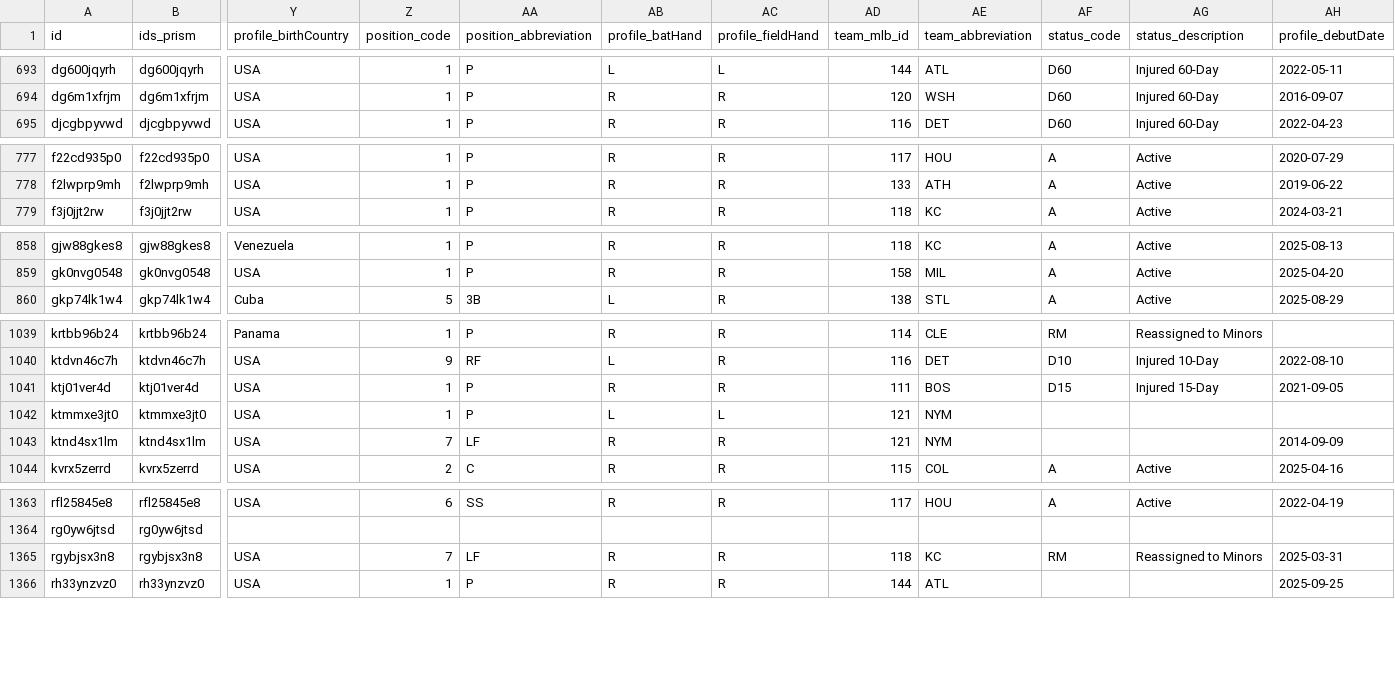
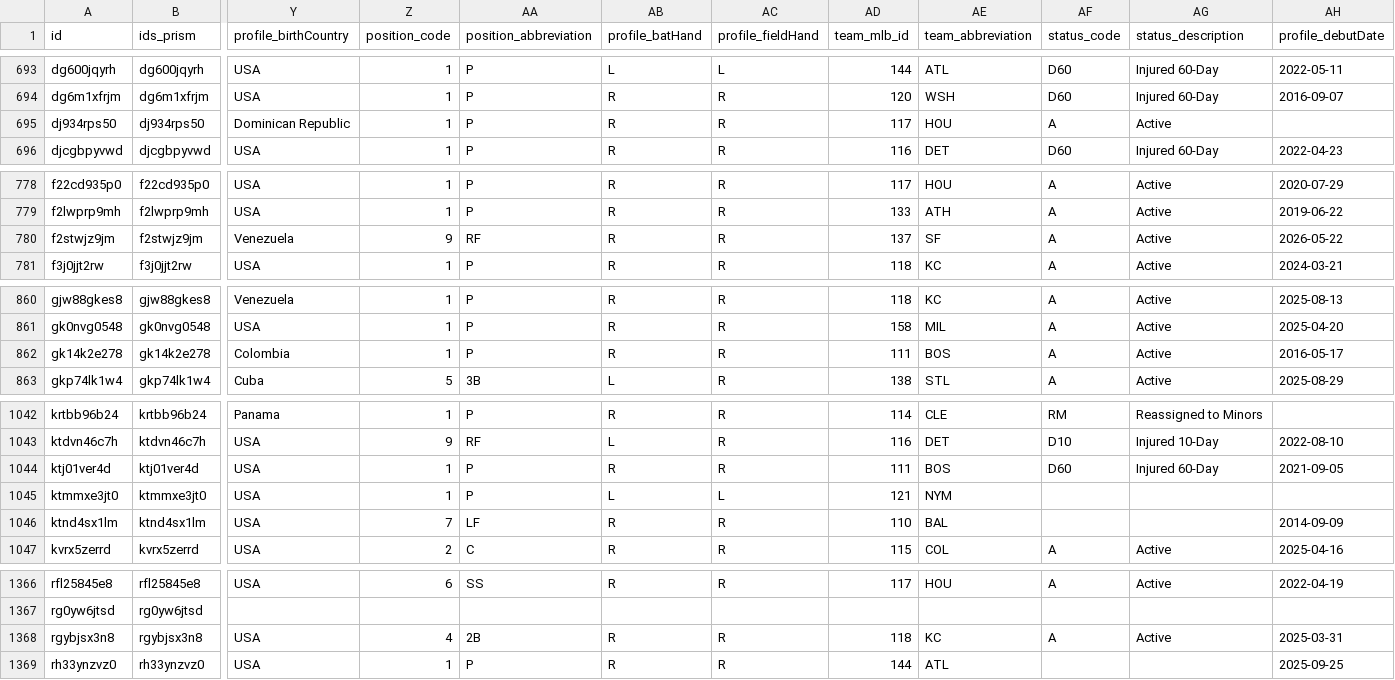
Before and after one commit to StatsVine/prism-registry, a CSV file: exports/mlb/players_mlb_roster/players_mlb_roster.csv, drawn as a sheet; only a part is shown, gaps mark what is left out; addresses are those after the commit; rows hold the shown columns only; the diff covers the shown part only; the diff names each change by its address in the sheet, - before the commit and + after, or states it on an @@ line.

```diff
--- a/exports/mlb/players_mlb_roster/players_mlb_roster.csv
+++ b/exports/mlb/players_mlb_roster/players_mlb_roster.csv
+row 695: dj934rps50 | dj934rps50 | Dominican Republic | 1 | P | R | R | 117 | HOU | A | Active
+row 780: f2stwjz9jm | f2stwjz9jm | Venezuela | 9 | RF | R | R | 137 | SF | A | Active | 2026-05-22
+row 862: gk14k2e278 | gk14k2e278 | Colombia | 1 | P | R | R | 111 | BOS | A | Active | 2016-05-17
-AF1044 (status_code): D15
+AF1044 (status_code): D60
-AG1044 (status_description): Injured 15-Day
+AG1044 (status_description): Injured 60-Day
-AD1046 (team_mlb_id): 121
+AD1046 (team_mlb_id): 110
-AE1046 (team_abbreviation): NYM
+AE1046 (team_abbreviation): BAL
-Z1368 (position_code): 7
+Z1368 (position_code): 4
-AA1368 (position_abbreviation): LF
+AA1368 (position_abbreviation): 2B
-AF1368 (status_code): RM
+AF1368 (status_code): A
-AG1368 (status_description): Reassigned to Minors
+AG1368 (status_description): Active
```
Also changed, not shown: 69 edited cells elsewhere in this file, exports/mlb/player_ids/player_ids.csv, exports/mlb/players_mlb_profile/players_mlb_profile.csv, 45 other files.
